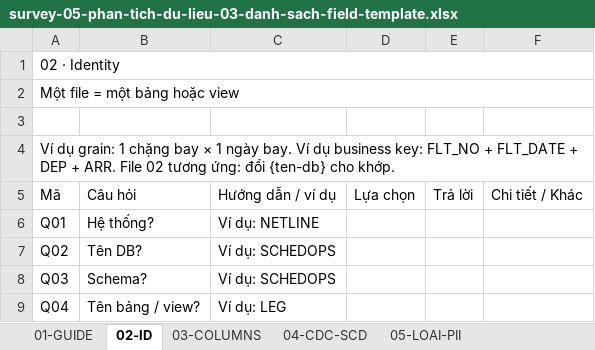
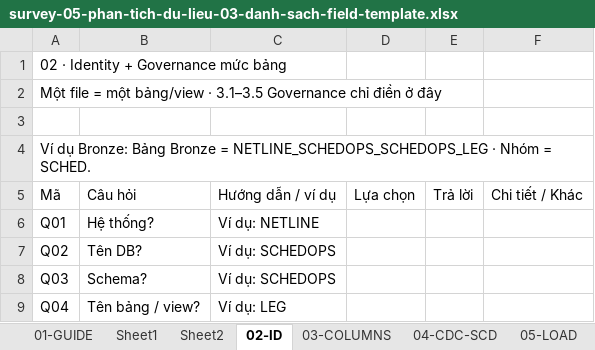
Before and after one commit to MoonHarry186/create-survery-05-03, an Excel workbook: assets/survey-05-phan-tich-du-lieu-03-danh-sach-field-template.xlsx, sheet 02-ID, drawn as a sheet; only a part is shown; values as stored, in another font and other column widths than the file's, no cell formats; charts and pictures not drawn; removed rows and columns are numbered as before the commit, all else as after; the diff covers the shown part only; the diff names each change by its address in the sheet, - before the commit and + after, or states it on an @@ line.

```diff
--- a/assets/survey-05-phan-tich-du-lieu-03-danh-sach-field-template.xlsx (sheet 02-ID)
+++ b/assets/survey-05-phan-tich-du-lieu-03-danh-sach-field-template.xlsx (sheet 02-ID)
-sheet tab: 05-LOAI-PII
+sheet tab: 05-LOAD
+sheet tab: Sheet1
+sheet tab: Sheet2
-A1 (Mã): 02 · Identity
+A1 (Mã): 02 · Identity + Governance mức bảng
-A1:F1 merged
-A2 (Mã): Một file = một bảng hoặc view
+A2 (Mã): Một file = một bảng/view · 3.1–3.5 Governance chỉ điền ở đây
-A2:F2 merged
-A4 (Mã): Ví dụ grain: 1 chặng bay × 1 ngày bay. Ví dụ business key: FLT_NO + FLT_DATE + DEP + ARR. File 02 tương ứng: đổi {ten-db} cho khớp.
+A4 (Mã): Ví dụ Bronze: Bảng Bronze = NETLINE_SCHEDOPS_SCHEDOPS_LEG · Nhóm = SCHED.
```
Also changed, not shown: 9 added rows and 25 edited cells elsewhere in this sheet, sheet 03-COLUMNS, sheet 05-LOAD, sheet 01-GUIDE, sheet 04-CDC-SCD, other sheet tabs, cell formats, charts or pictures.
